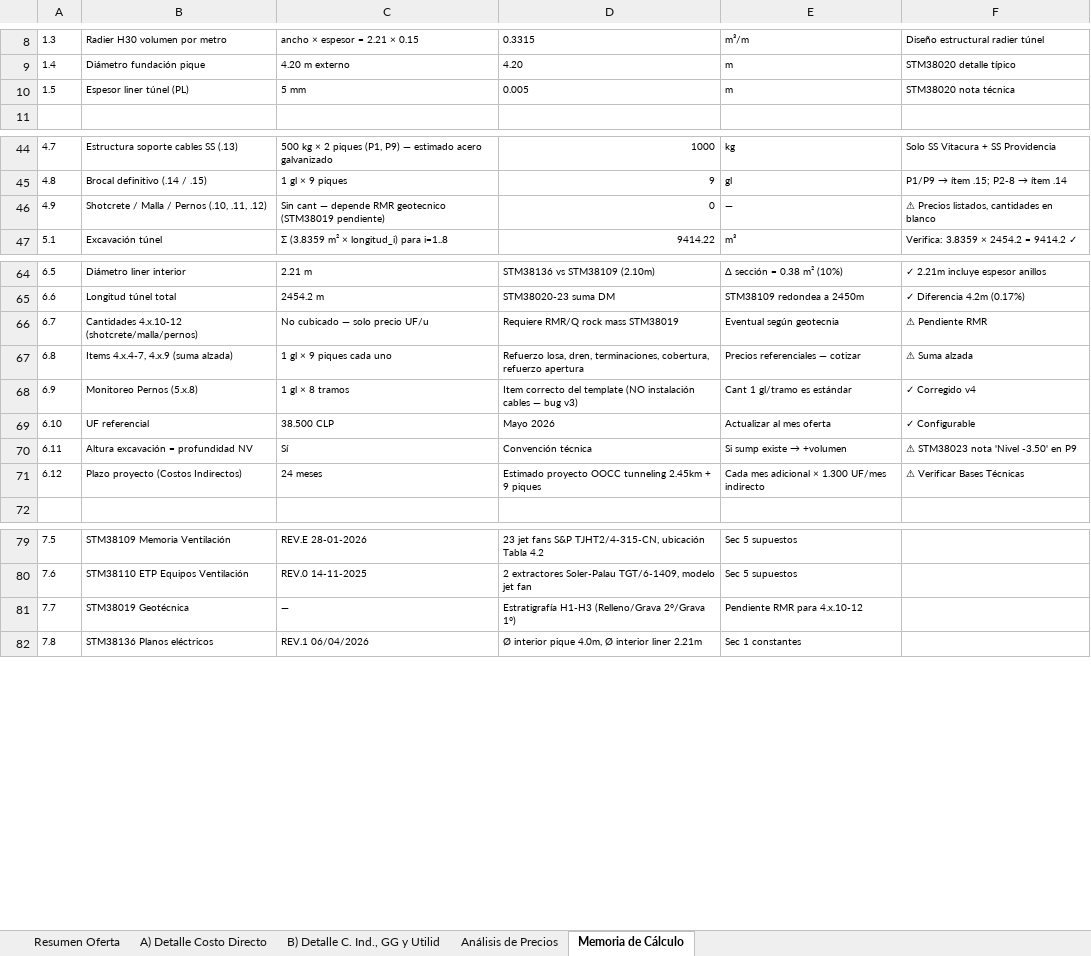
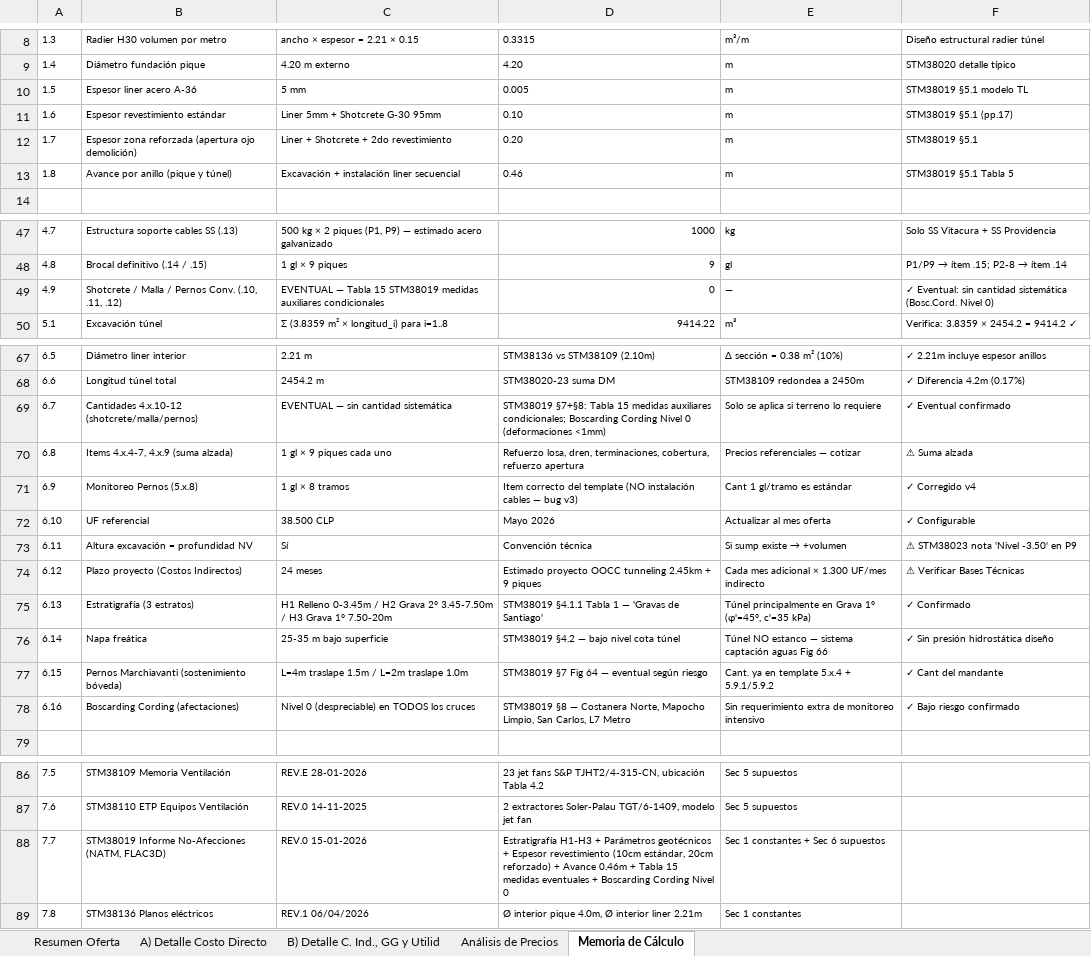
Before and after one commit to dgonzamat/Hack, an Excel workbook: output/licitacion_vitacura.xlsx, sheet Memoria de Cálculo, drawn as a sheet; only a part is shown, gaps mark what is left out; values as stored, in another font and other column widths than the file's, no borders; removed rows and columns are numbered as before the commit, all else as after; the diff names each change by its address in the sheet, - before the commit and + after, or states it on an @@ line.

```diff
--- a/output/licitacion_vitacura.xlsx (sheet Memoria de Cálculo)
+++ b/output/licitacion_vitacura.xlsx (sheet Memoria de Cálculo)
-B10: Espesor liner túnel (PL)
+B10: Espesor liner acero A-36
-F10: STM38020 nota técnica
+F10: STM38019 §5.1 modelo TL
+row 11: 1.6 | Espesor revestimiento estándar | Liner 5mm + Shotcrete G-30 95mm | 0.10 | m | STM38019 §5.1 (pp.17)
+row 12: 1.7 | Espesor zona reforzada (apertura ojo demolición) | Liner + Shotcrete + 2do revestimiento | 0.20 | m | STM38019 §5.1
+row 13: 1.8 | Avance por anillo (pique y túnel) | Excavación + instalación liner secuencial | 0.46 | m | STM38019 §5.1 Tabla 5
-B49: Shotcrete / Malla / Pernos (.10, .11, .12)
+B49: Shotcrete / Malla / Pernos Conv. (.10, .11, .12)
-C49: Sin cant — depende RMR geotecnico (STM38019 pendiente)
+C49: EVENTUAL — Tabla 15 STM38019 medidas auxiliares condicionales
-F49: ⚠ Precios listados, cantidades en blanco
+F49: ✓ Eventual: sin cantidad sistemática (Bosc.Cord. Nivel 0)
-C69: No cubicado — solo precio UF/u
+C69: EVENTUAL — sin cantidad sistemática
-D69: Requiere RMR/Q rock mass STM38019
+D69: STM38019 §7+§8: Tabla 15 medidas auxiliares condicionales; Boscarding Cording Nivel 0 (deformaciones <1mm)
-E69: Eventual según geotecnia
+E69: Solo se aplica si terreno lo requiere
-F69: ⚠ Pendiente RMR
+F69: ✓ Eventual confirmado
+row 75: 6.13 | Estratigrafía (3 estratos) | H1 Relleno 0-3.45m / H2 Grava 2° 3.45-7.50m / H3 Grava 1° 7.50-20m | STM38019 §4.1.1 Tabla 1 — 'Gravas de Santiago' | Túnel principalmente en Grava 1° (φ'=45°, c'=35 kPa) | ✓ Confirmado
+row 76: 6.14 | Napa freática | 25-35 m bajo superficie | STM38019 §4.2 — bajo nivel cota túnel | Túnel NO estanco — sistema captación aguas Fig 66 | ✓ Sin presión hidrostática diseño
+row 77: 6.15 | Pernos Marchiavanti (sostenimiento bóveda) | L=4m traslape 1.5m / L=2m traslape 1.0m | STM38019 §7 Fig 64 — eventual según riesgo | Cant. ya en template 5.x.4 + 5.9.1/5.9.2 | ✓ Cant del mandante
+row 78: 6.16 | Boscarding Cording (afectaciones) | Nivel 0 (despreciable) en TODOS los cruces | STM38019 §8 — Costanera Norte, Mapocho Limpio, San Carlos, L7 Metro | Sin requerimiento extra de monitoreo intensivo | ✓ Bajo riesgo confirmado
-row 81: 7.7 | STM38019 Geotécnica | — | Estratigrafía H1-H3 (Relleno/Grava 2°/Grava 1°) | Pendiente RMR para 4.x.10-12
+row 88: 7.7 | STM38019 Informe No-Afecciones (NATM, FLAC3D) | REV.0 15-01-2026 | Estratigrafía H1-H3 + Parámetros geotécnicos + Espesor revestimiento (10cm estándar, 20cm reforzado) + Avance 0.46m + Tabla 15 medidas eventuales + Boscarding Cording Nivel 0 | Sec 1 constantes + Sec 6 supuestos
```
Also changed, not shown: 2 other files.
